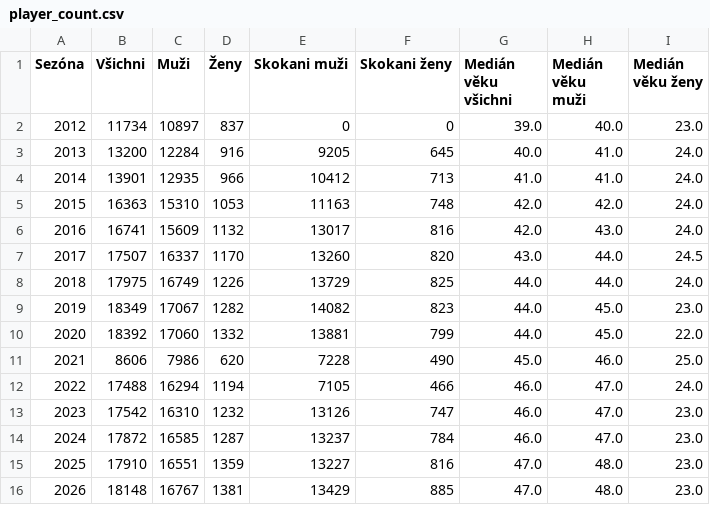
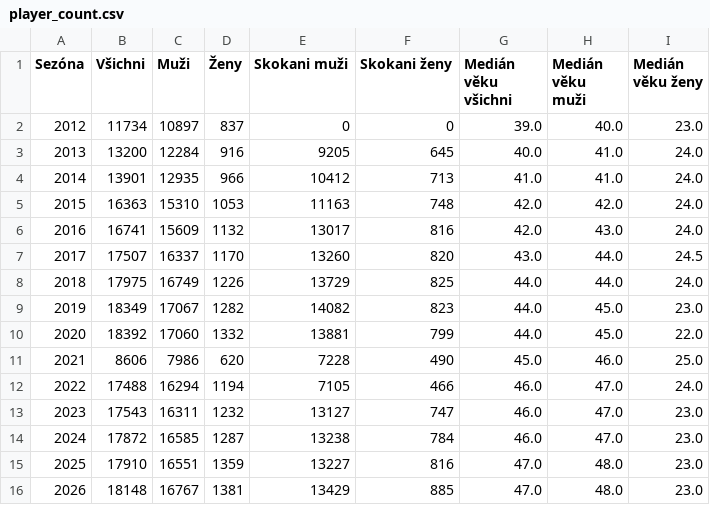
Before and after one commit to zumikos/statiSTIS, a CSV file: csv/player_count.csv, drawn as a sheet.

```diff
--- a/csv/player_count.csv
+++ b/csv/player_count.csv
@@ -12,4 +12,4 @@
 2022,17488,16294,1194,7105,466,46.0,47.0,24.0
-2023,17542,16310,1232,13126,747,46.0,47.0,23.0
-2024,17872,16585,1287,13237,784,46.0,47.0,23.0
+2023,17543,16311,1232,13127,747,46.0,47.0,23.0
+2024,17872,16585,1287,13238,784,46.0,47.0,23.0
 2025,17910,16551,1359,13227,816,47.0,48.0,23.0
```
Also changed, not shown: csv/movers_2022_2023_STR1600.csv, csv/movers_2023_2024_STR1600.csv, 12 other files.
